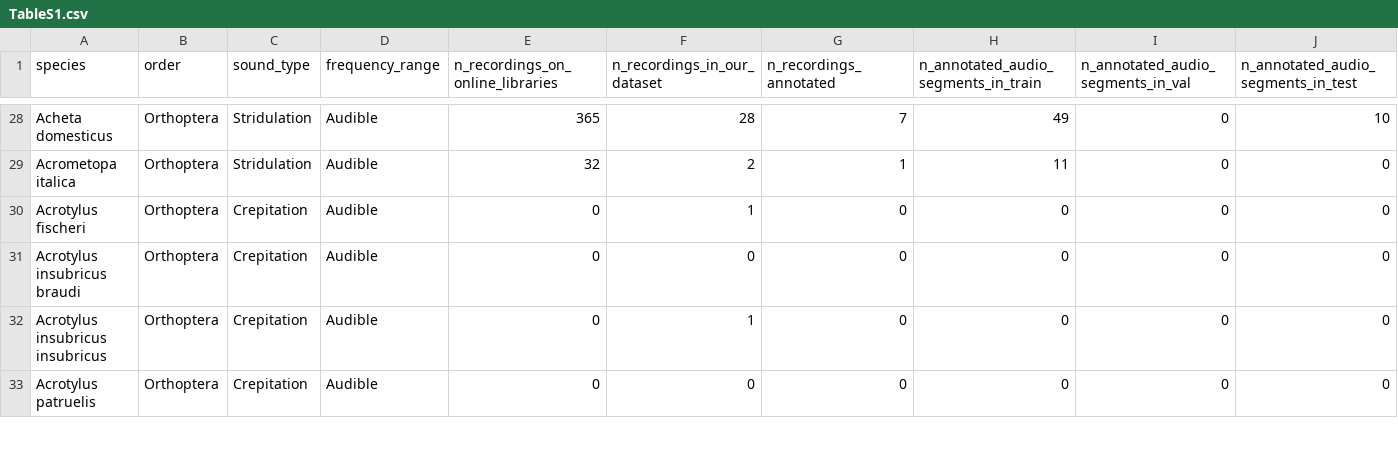
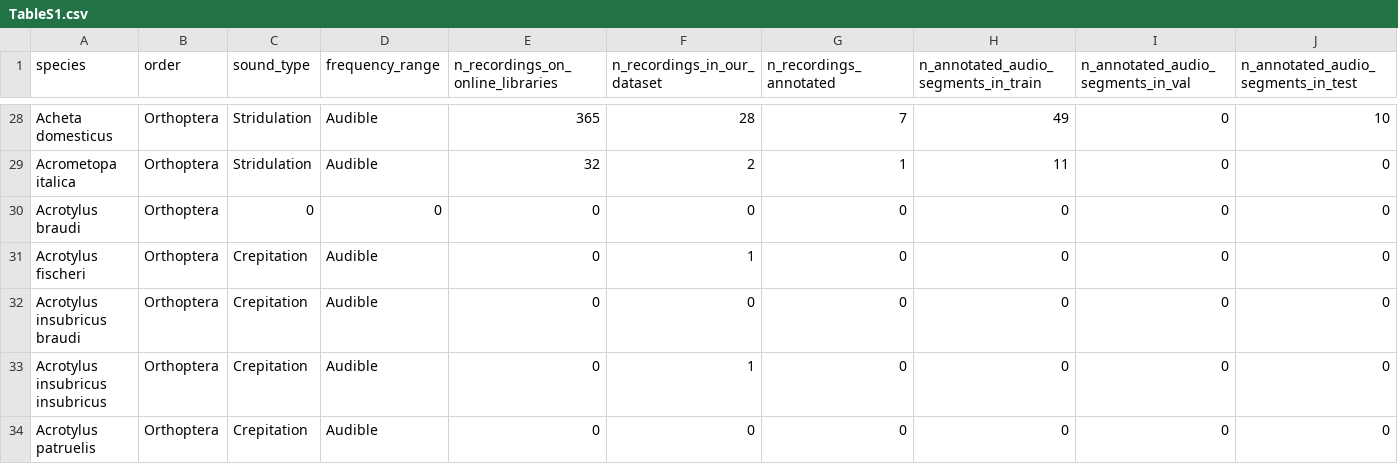
Before and after one commit to DavidFunosas/ECOSoundSet_database_analysis, a CSV file: Output/Tables/TableS1.csv, drawn as a sheet; only a part is shown, gaps mark what is left out.

```diff
--- a/Output/Tables/TableS1.csv
+++ b/Output/Tables/TableS1.csv
@@ -29,2 +29,3 @@
 "Acrometopa italica","Orthoptera","Stridulation","Audible",32,2,1,11,0,0
+"Acrotylus braudi","Orthoptera","0","0",0,0,0,0,0,0
 "Acrotylus fischeri","Orthoptera","Crepitation","Audible",0,1,0,0,0,0
```
Also changed, not shown: Output/Tables/Table1.csv, Output/Tables/Table2.csv, 4 other files.
